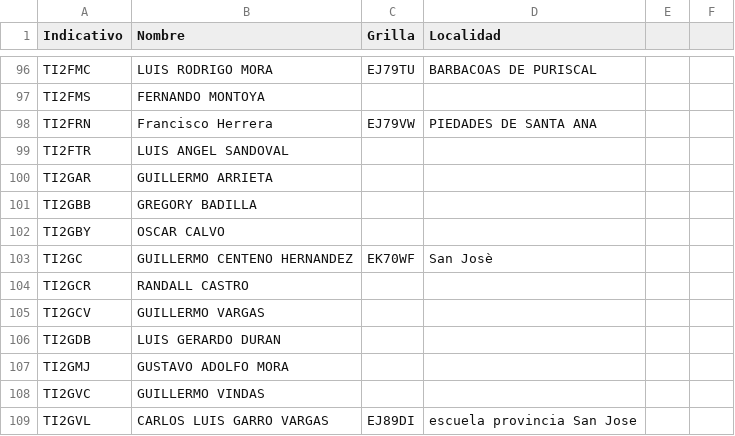
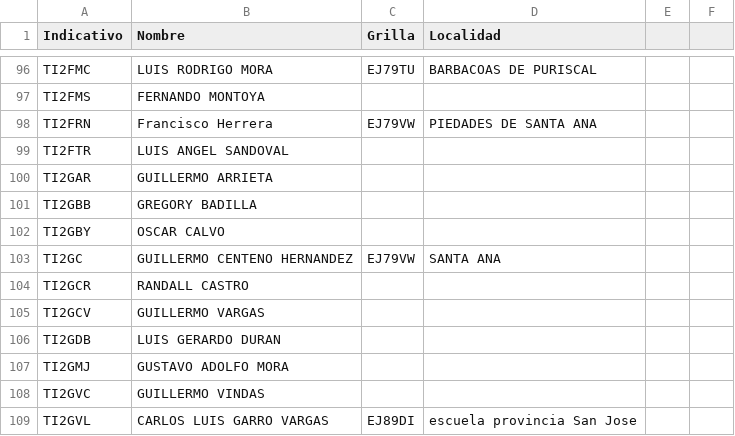
Before and after one commit to ti3wti/revista-matutina, a CSV file: data/radioaficionados.csv, drawn as a sheet; only a part is shown, gaps mark what is left out.

Commit message:
Actualiza grilla/localidad TI2GC

```diff
--- a/data/radioaficionados.csv
+++ b/data/radioaficionados.csv
@@ -102,3 +102,3 @@ TI2GBB,GREGORY BADILLA,,
 TI2GBY,OSCAR CALVO,,
-TI2GC,GUILLERMO CENTENO HERNANDEZ,EK70WF,San Josè
+TI2GC,GUILLERMO CENTENO HERNANDEZ,EJ79VW,SANTA ANA
 TI2GCR,RANDALL CASTRO,,
```
